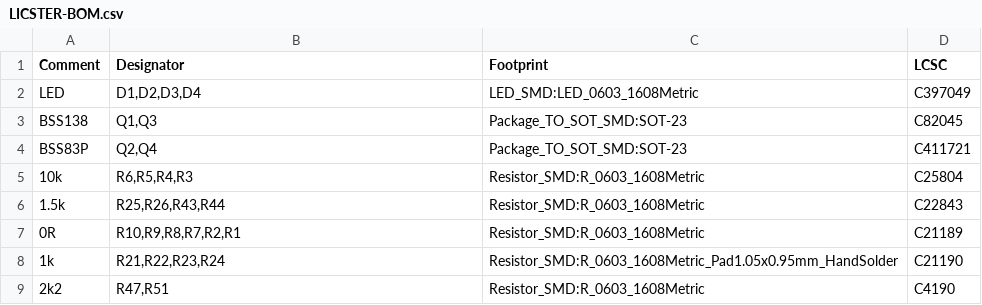
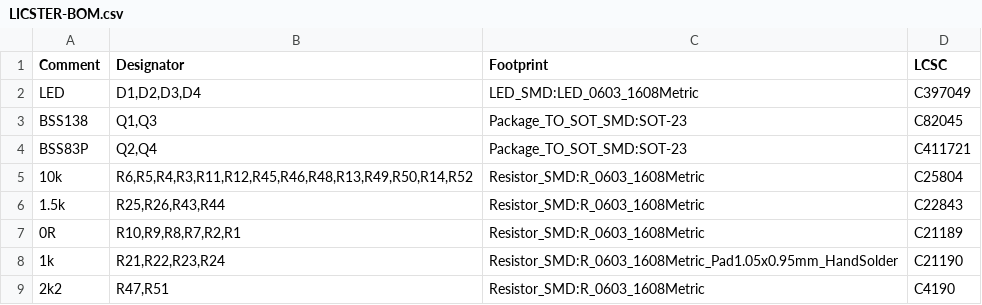
Before and after one commit to thainnos/LICSTER, a CSV file: devices/remote_io/hardware/JLCPCB/LICSTER-BOM.csv, drawn as a sheet.

Commit message:
Updated Fabrication BOM for easier assembly

```diff
--- a/devices/remote_io/hardware/JLCPCB/LICSTER-BOM.csv
+++ b/devices/remote_io/hardware/JLCPCB/LICSTER-BOM.csv
@@ -4,3 +4,3 @@ BSS138,"Q1,Q3",Package_TO_SOT_SMD:SOT-23,C82045
 BSS83P,"Q2,Q4",Package_TO_SOT_SMD:SOT-23,C411721
-10k,"R6,R5,R4,R3",Resistor_SMD:R_0603_1608Metric,C25804
+10k,"R6,R5,R4,R3,R11,R12,R45,R46,R48,R13,R49,R50,R14,R52",Resistor_SMD:R_0603_1608Metric,C25804
 1.5k,"R25,R26,R43,R44",Resistor_SMD:R_0603_1608Metric,C22843
```
